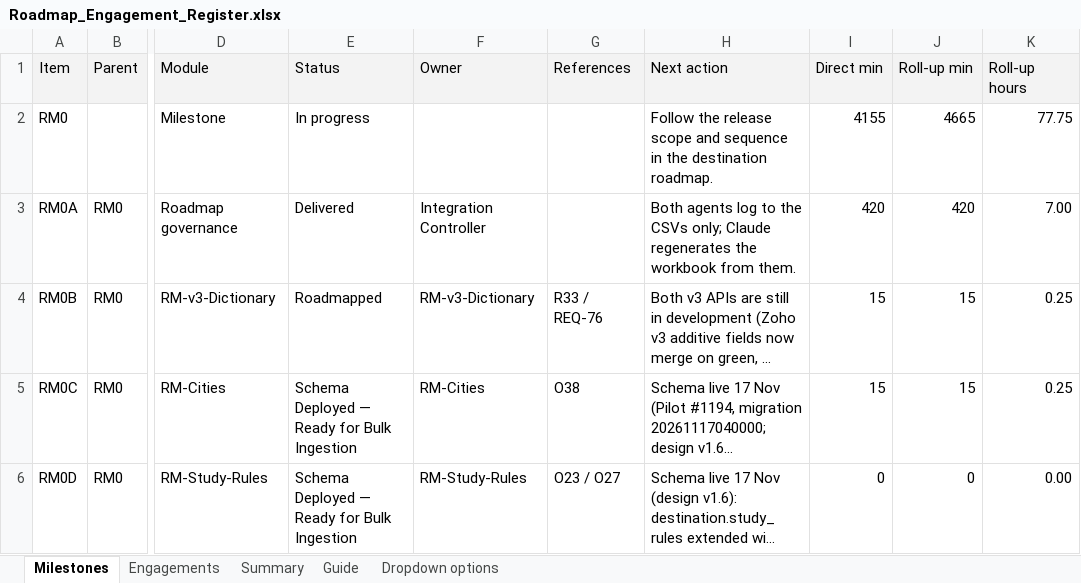
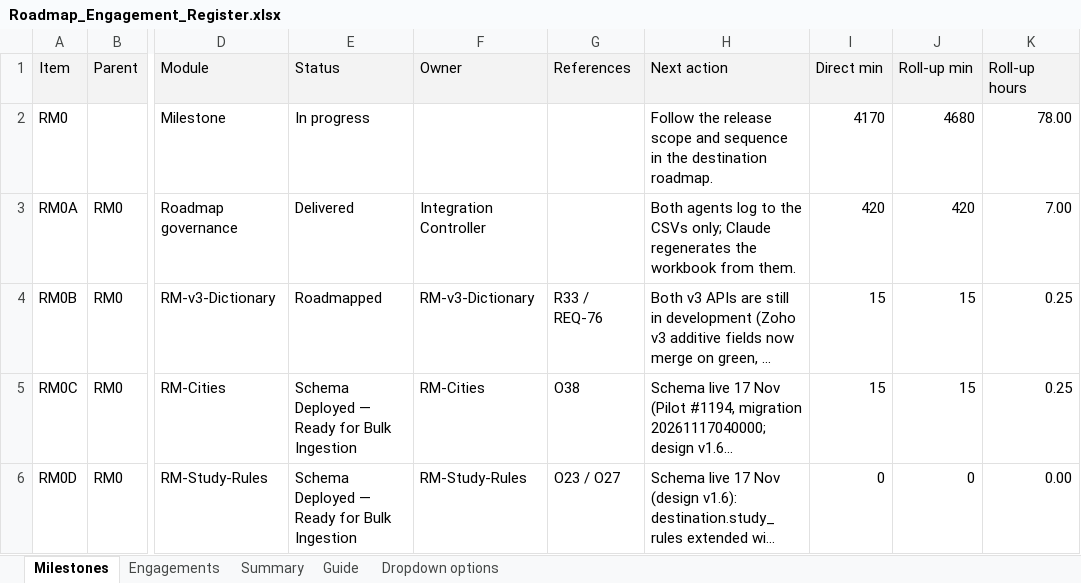
Before and after one commit to msinghbs-ai/coursefinder-admin, an Excel workbook: docs/Roadmap/2026-01/Roadmap_Engagement_Register.xlsx, sheet Milestones, drawn as a sheet; only a part is shown, gaps mark what is left out; long unchanged cells end in …; values as stored, in another font and other column widths than the file's, no borders; the diff names each change by its address in the sheet, - before the commit and + after, or states it on an @@ line.

```diff
--- a/docs/Roadmap/2026-01/Roadmap_Engagement_Register.xlsx (sheet Milestones)
+++ b/docs/Roadmap/2026-01/Roadmap_Engagement_Register.xlsx (sheet Milestones)
-I2 (Direct min): 4155
+I2 (Direct min): 4170
-J2 (Roll-up min): 4665
+J2 (Roll-up min): 4680
-K2 (Roll-up hours): 77.75
+K2 (Roll-up hours): 78.00
```
Also changed, not shown: sheet Engagements, sheet Summary, 2 other files.
